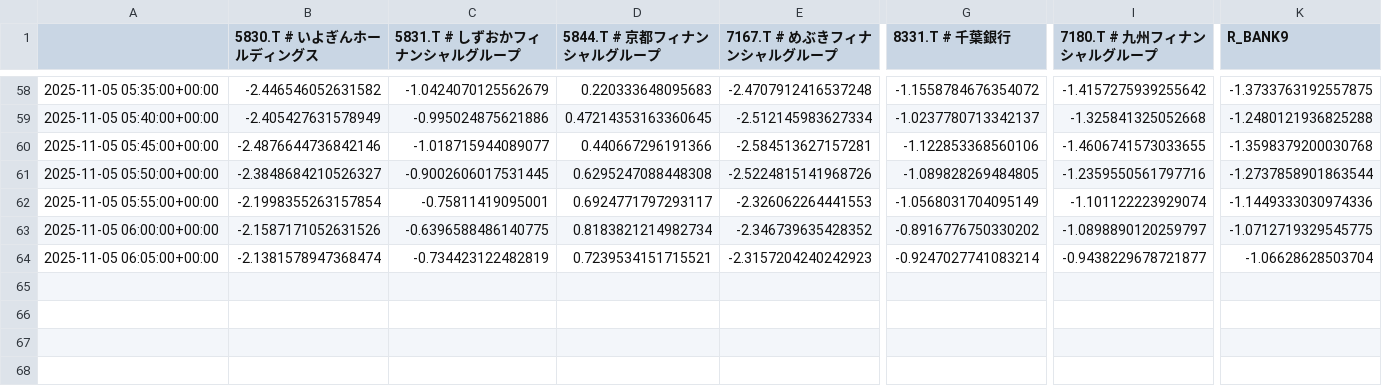
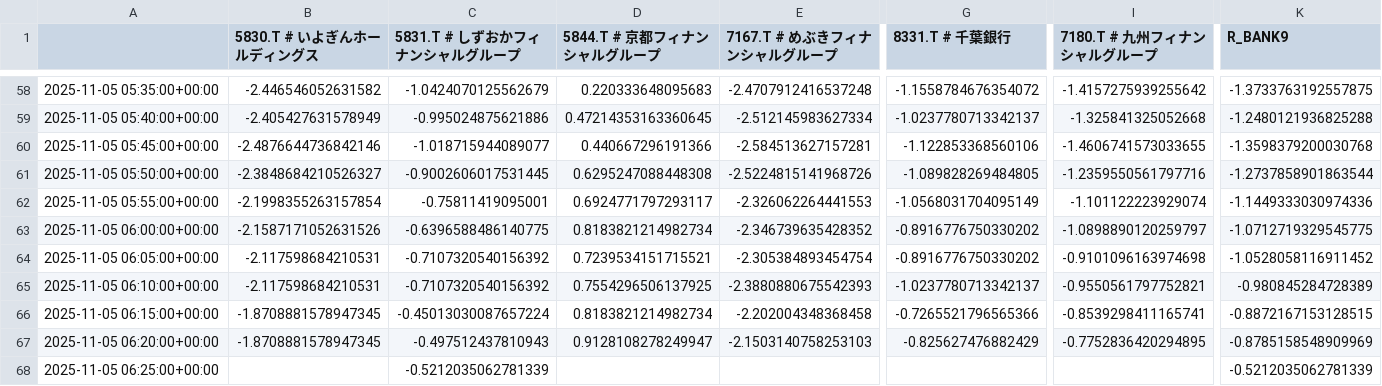
Before and after one commit to SakuraIndex/R-BANK9, a CSV file: docs/outputs/rbank9_intraday.csv, drawn as a sheet; only a part is shown, gaps mark what is left out; rows hold the shown columns only; the diff names each change by its address in the sheet, - before the commit and + after, or states it on an @@ line.

```diff
--- a/docs/outputs/rbank9_intraday.csv
+++ b/docs/outputs/rbank9_intraday.csv
-B64 (5830.T # いよぎんホールディングス): -2.1381578947368474
+B64 (5830.T # いよぎんホールディングス): -2.117598684210531
-C64 (5831.T # しずおかフィナンシャルグループ): -0.734423122482819
+C64 (5831.T # しずおかフィナンシャルグループ): -0.7107320540156392
-E64 (7167.T # めぶきフィナンシャルグループ): -2.3157204240242923
+E64 (7167.T # めぶきフィナンシャルグループ): -2.305384893454754
-G64 (8331.T # 千葉銀行): -0.9247027741083214
+G64 (8331.T # 千葉銀行): -0.8916776750330202
-I64 (7180.T # 九州フィナンシャルグループ): -0.9438229678721877
+I64 (7180.T # 九州フィナンシャルグループ): -0.9101096163974698
-K64 (R_BANK9): -1.06628628503704
+K64 (R_BANK9): -1.0528058116911452
+row 65: 2025-11-05 06:10:00+00:00 | -2.117598684210531 | -0.7107320540156392 | 0.7554296506137925 | -2.3880880675542393 | -1.0237780713342137 | -0.9550561797752821 | -0.980845284728389
+row 66: 2025-11-05 06:15:00+00:00 | -1.8708881578947345 | -0.45013030087657224 | 0.8183821214982734 | -2.202004348368458 | -0.7265521796565366 | -0.8539298411165741 | -0.8872167153128515
+row 67: 2025-11-05 06:20:00+00:00 | -1.8708881578947345 | -0.497512437810943 | 0.9128108278249947 | -2.1503140758253103 | -0.825627476882429 | -0.7752836420294895 | -0.8785158548909969
+row 68: 2025-11-05 06:25:00+00:00 |  | -0.5212035062781339 |  |  |  |  | -0.5212035062781339
```
Also changed, not shown: 3 other files.
